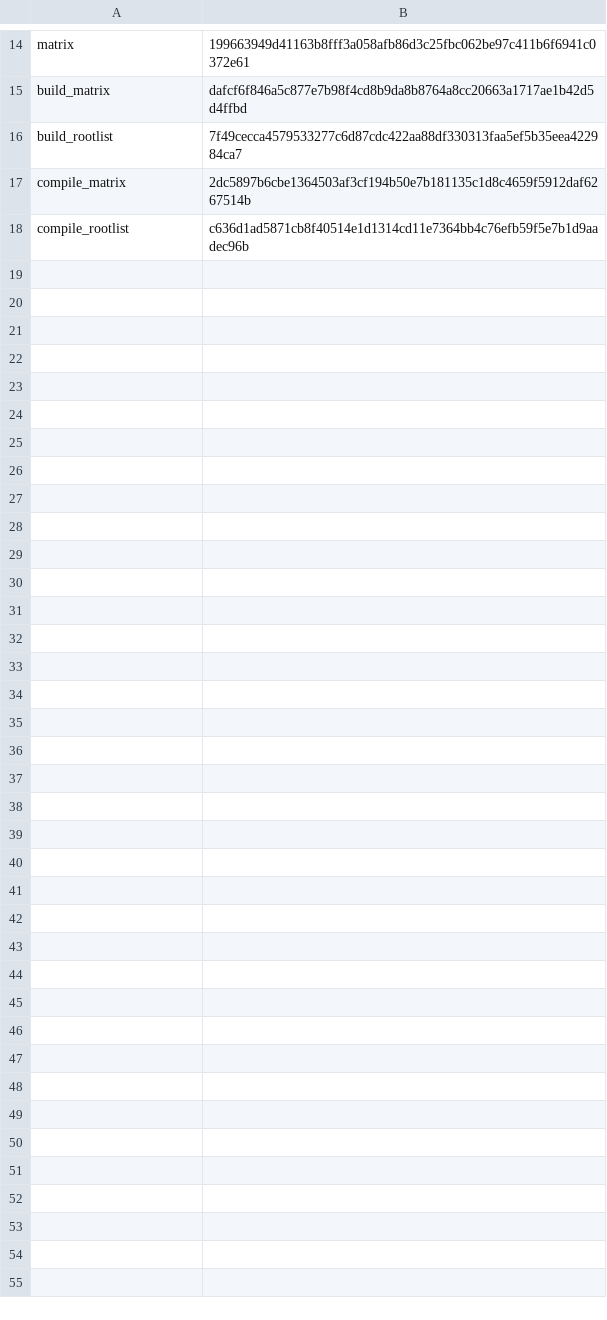
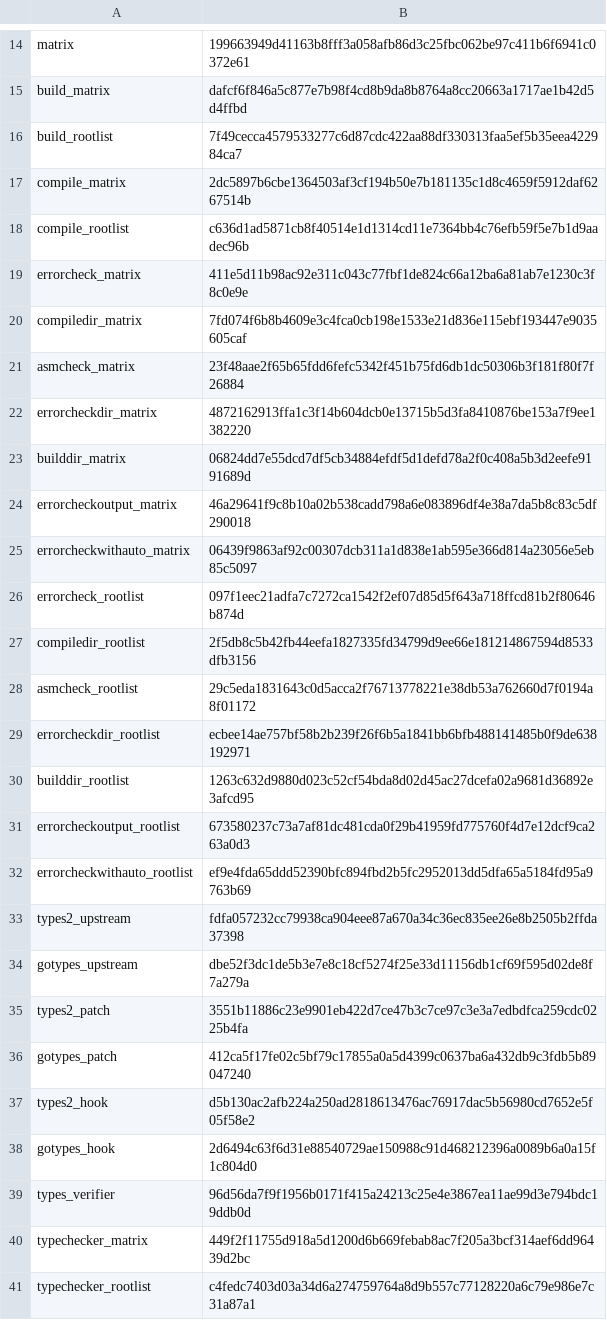
Before and after one commit to qiangli/bashpp-tests, a TSV file: tools/upstream-harness/backend-pin.tsv, drawn as a sheet; only a part is shown, gaps mark what is left out; the diff covers the shown part only.

Commit message:
s149: extend the upstream seam to every static action
One hook rewrite gives the planExec seam a direct Bash++ meaning for the
errorcheck family (check / transpile+build diagnostics on the upstream
input path), directory packages (per-group invocations carrying the
upstream -D/-p identity and every earlier group as an explicit package
map), asmcheck (compiled-only -S=2 listing with the upstream flag merge)
and the generate phase (a go run). The instrumented runner records the
package identity upstream chooses at compileInDir. A second frozen
upstream runner pair (types2 and go/types check_test.go) gets a
fifteen-line patch each that replaces the one conf.Check call with the
Bash++ check interface. Generic verifier rows, one authenticated matrix
and gate per packet, and the Bash++ identity repinned to be20731.

Sprint: #149
Story: S149.1
Story-ID: 3f416ade73ef
Story: S149.2
Story-ID: 1e87cb008ec3
Story: S149.3
Story-ID: 60d35d1ec914
Story: S149.10
Story-ID: 8ae8f1041a8f

```diff
--- a/tools/upstream-harness/backend-pin.tsv
+++ b/tools/upstream-harness/backend-pin.tsv
@@ -18 +18,24 @@ compile_matrix	2dc5897b6cbe1364503af3cf194b50e7b181135c1d8c4659f5912daf6267514b
 compile_rootlist	c636d1ad5871cb8f40514e1d1314cd11e7364bb4c76efb59f5e7b1d9aadec96b
+errorcheck_matrix	411e5d11b98ac92e311c043c77fbf1de824c66a12ba6a81ab7e1230c3f8c0e9e
+compiledir_matrix	7fd074f6b8b4609e3c4fca0cb198e1533e21d836e115ebf193447e9035605caf
+asmcheck_matrix	23f48aae2f65b65fdd6fefc5342f451b75fd6db1dc50306b3f181f80f7f26884
+errorcheckdir_matrix	4872162913ffa1c3f14b604dcb0e13715b5d3fa8410876be153a7f9ee1382220
+builddir_matrix	06824dd7e55dcd7df5cb34884efdf5d1defd78a2f0c408a5b3d2eefe9191689d
+errorcheckoutput_matrix	46a29641f9c8b10a02b538cadd798a6e083896df4e38a7da5b8c83c5df290018
+errorcheckwithauto_matrix	06439f9863af92c00307dcb311a1d838e1ab595e366d814a23056e5eb85c5097
+errorcheck_rootlist	097f1eec21adfa7c7272ca1542f2ef07d85d5f643a718ffcd81b2f80646b874d
+compiledir_rootlist	2f5db8c5b42fb44eefa1827335fd34799d9ee66e181214867594d8533dfb3156
+asmcheck_rootlist	29c5eda1831643c0d5acca2f76713778221e38db53a762660d7f0194a8f01172
+errorcheckdir_rootlist	ecbee14ae757bf58b2b239f26f6b5a1841bb6bfb488141485b0f9de638192971
+builddir_rootlist	1263c632d9880d023c52cf54bda8d02d45ac27dcefa02a9681d36892e3afcd95
+errorcheckoutput_rootlist	673580237c73a7af81dc481cda0f29b41959fd775760f4d7e12dcf9ca263a0d3
+errorcheckwithauto_rootlist	ef9e4fda65ddd52390bfc894fbd2b5fc2952013dd5dfa65a5184fd95a9763b69
+types2_upstream	fdfa057232cc79938ca904eee87a670a34c36ec835ee26e8b2505b2ffda37398
+gotypes_upstream	dbe52f3dc1de5b3e7e8c18cf5274f25e33d11156db1cf69f595d02de8f7a279a
+types2_patch	3551b11886c23e9901eb422d7ce47b3c7ce97c3e3a7edbdfca259cdc0225b4fa
+gotypes_patch	412ca5f17fe02c5bf79c17855a0a5d4399c0637ba6a432db9c3fdb5b89047240
+types2_hook	d5b130ac2afb224a250ad2818613476ac76917dac5b56980cd7652e5f05f58e2
+gotypes_hook	2d6494c63f6d31e88540729ae150988c91d468212396a0089b6a0a15f1c804d0
+types_verifier	96d56da7f9f1956b0171f415a24213c25e4e3867ea11ae99d3e794bdc19ddb0d
+typechecker_matrix	449f2f11755d918a5d1200d6b669febab8ac7f205a3bcf314aef6dd96439d2bc
+typechecker_rootlist	c4fedc7403d03a34d6a274759764a8d9b557c77128220a6c79e986e7c31a87a1
```
Also changed, not shown: 9 edited cells elsewhere in this file, docs/upstream-harness/pin.tsv, 32 other files.
